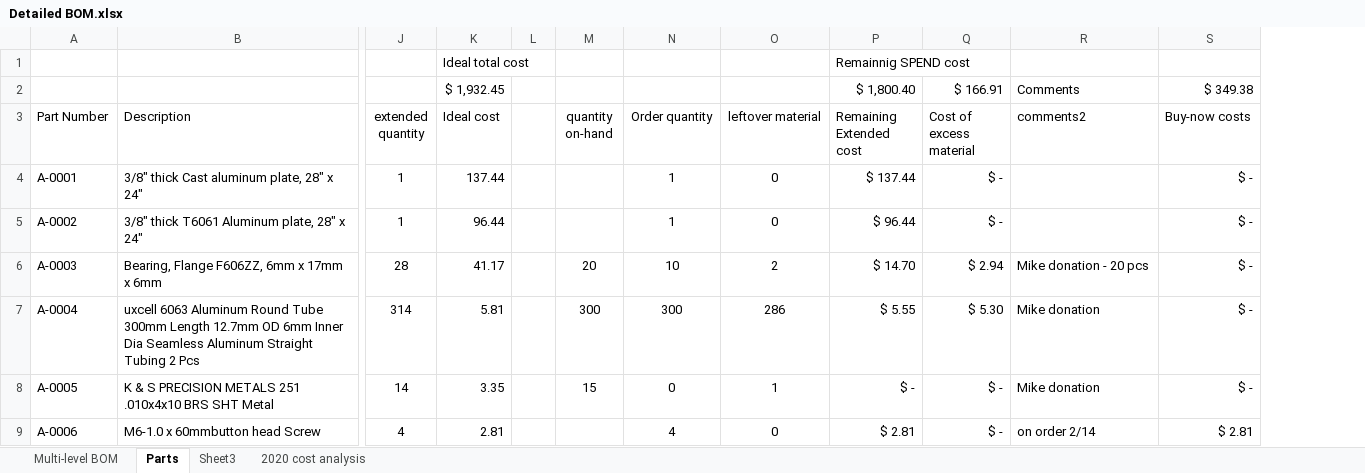
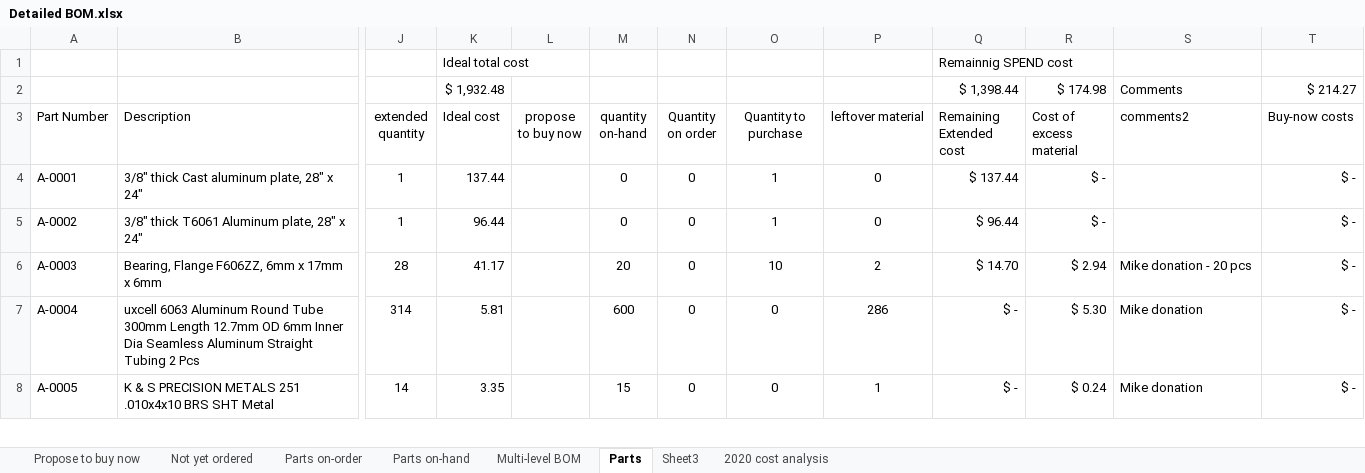
Before and after one commit to BainbridgeArtisanResourceNetwork/Mark4_printer, an Excel workbook: Detailed BOM.xlsx, sheet Parts, drawn as a sheet; only a part is shown, gaps mark what is left out; values as stored, in another font and other column widths than the file's, no borders; table styles not drawn; removed rows and columns are numbered as before the commit, all else as after; rows hold the shown columns only; the diff covers the shown part only; the diff names each change by its address in the sheet, - before the commit and + after, or states it on an @@ line.

Commit message:
Updated BOM file with pivot tables to show parts on hand, parts we need, parts on order, etc. (Go Pivot tables!)

```diff
--- a/Detailed BOM.xlsx (sheet Parts)
+++ b/Detailed BOM.xlsx (sheet Parts)
+sheet tab: Propose to buy now
+sheet tab: Not yet ordered
+sheet tab: Parts on-order
+sheet tab: Parts on-hand
-column L, empty
+column L (propose to buy now), empty
+column N (Quantity on order), rows 4-8: all 0
-row 2:  |  |  | $ 1,932.45 |  |  |  |  | $ 1,800.40 | $ 166.91 | Comments | $ 349.38
+row 2:  |  |  | $ 1,932.48 |  |  |  |  |  | $ 1,398.44 | $ 174.98 | Comments | $ 214.27
-O3: Order quantity
+O3: Quantity to purchase
-M4:M5 (quantity on-hand): (empty)
+M4:M5 (quantity on-hand): 0
-M7 (quantity on-hand): 300
+M7 (quantity on-hand): 600
-O7 (Quantity to purchase): 300
+O7 (Quantity to purchase): 0
-Q7 (Remaining Extended cost): $ 5.55
+Q7 (Remaining Extended cost): $ -
-R8 (Cost of excess material): $ -
+R8 (Cost of excess material): $ 0.24
-row 9: A-0006 | M6-1.0 x 60mmbutton head Screw | 4 | 2.81 |  |  | 4 | 0 | $ 2.81 | $ - | on order 2/14 | $ 2.81
```
Also changed, not shown: 2 added rows, 25 removed rows, 658 edited cells and cell formats elsewhere in this sheet, sheet Multi-level BOM, formulas that keep their value, hidden cells, charts or pictures.
